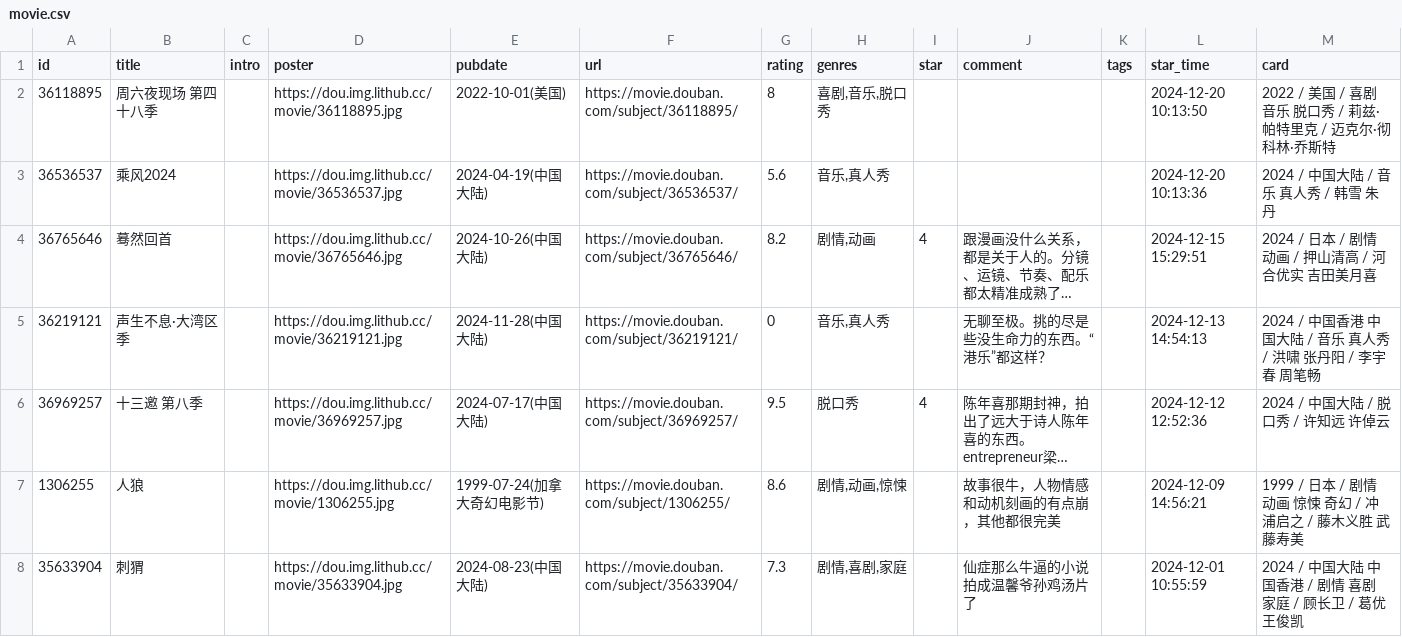
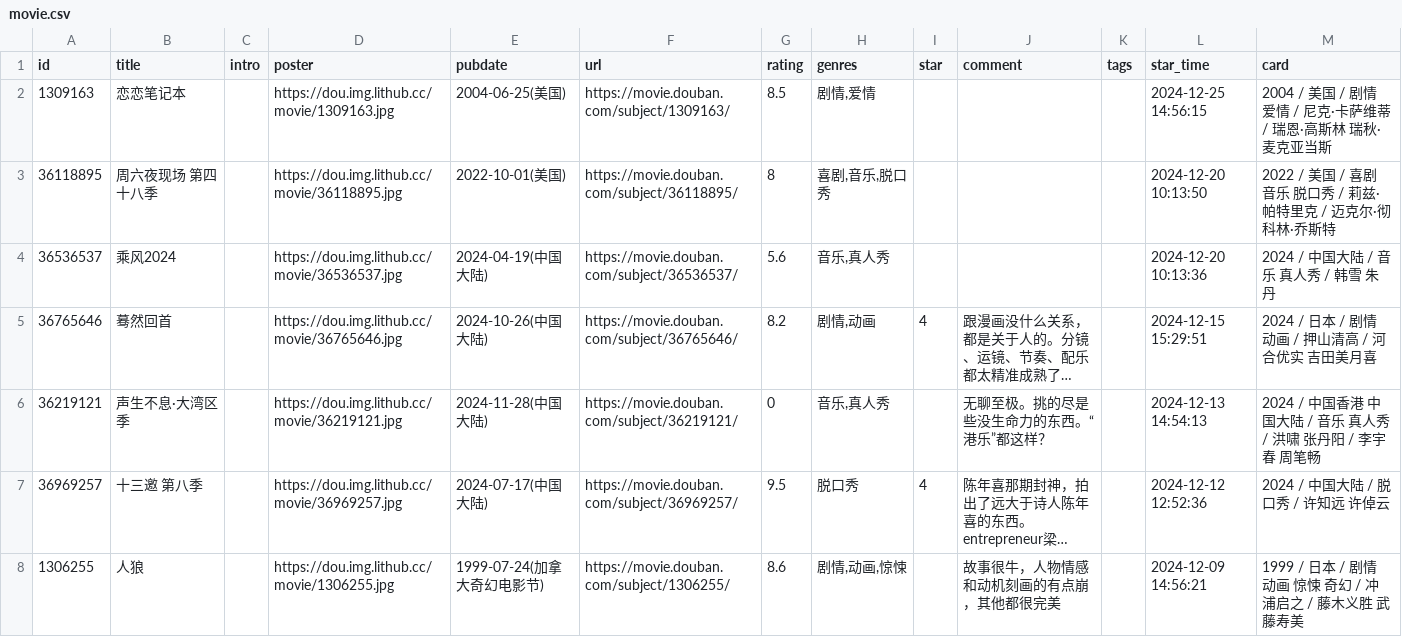
Before and after one commit to zcysxy/doumark-action, a CSV file: data/douban/movie.csv, drawn as a sheet; only a part is shown; the shorter side is filled out with more unchanged rows; long unchanged cells end in …; the diff names each change by its address in the sheet, - before the commit and + after, or states it on an @@ line.

Commit message:
chore: update douban data

```diff
--- a/data/douban/movie.csv
+++ b/data/douban/movie.csv
+row 2: 1309163 | 恋恋笔记本 |  | https://dou.img.lithub.cc/movie/1309163.jpg | 2004-06-25(美国) | https://movie.douban.com/subject/1309163/ | 8.5 | 剧情,爱情 |  |  |  | 2024-12-25 14:56:15 | 2004 / 美国 / 剧情 爱情 / 尼克·卡萨维蒂 / 瑞恩·高斯林 瑞秋·麦克亚当斯
```
